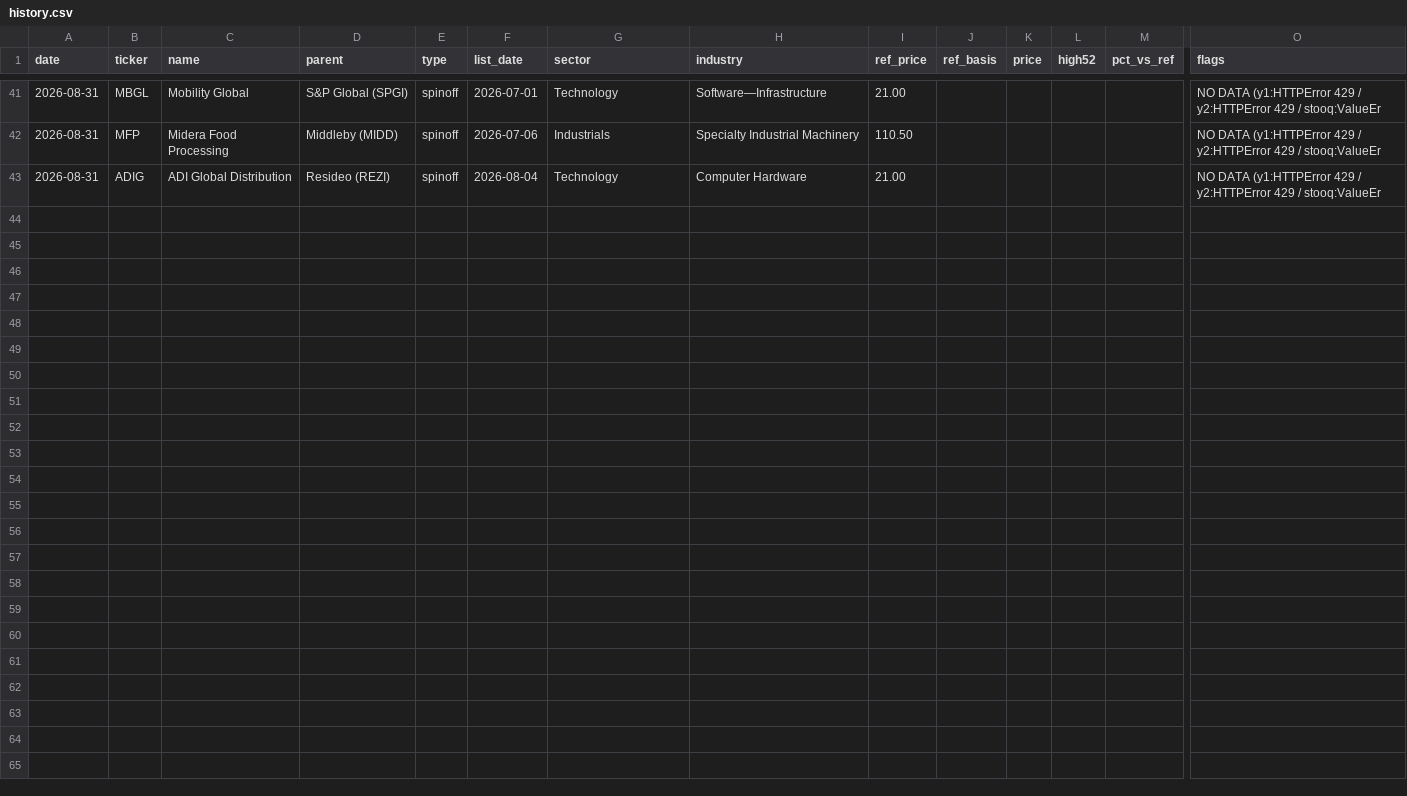
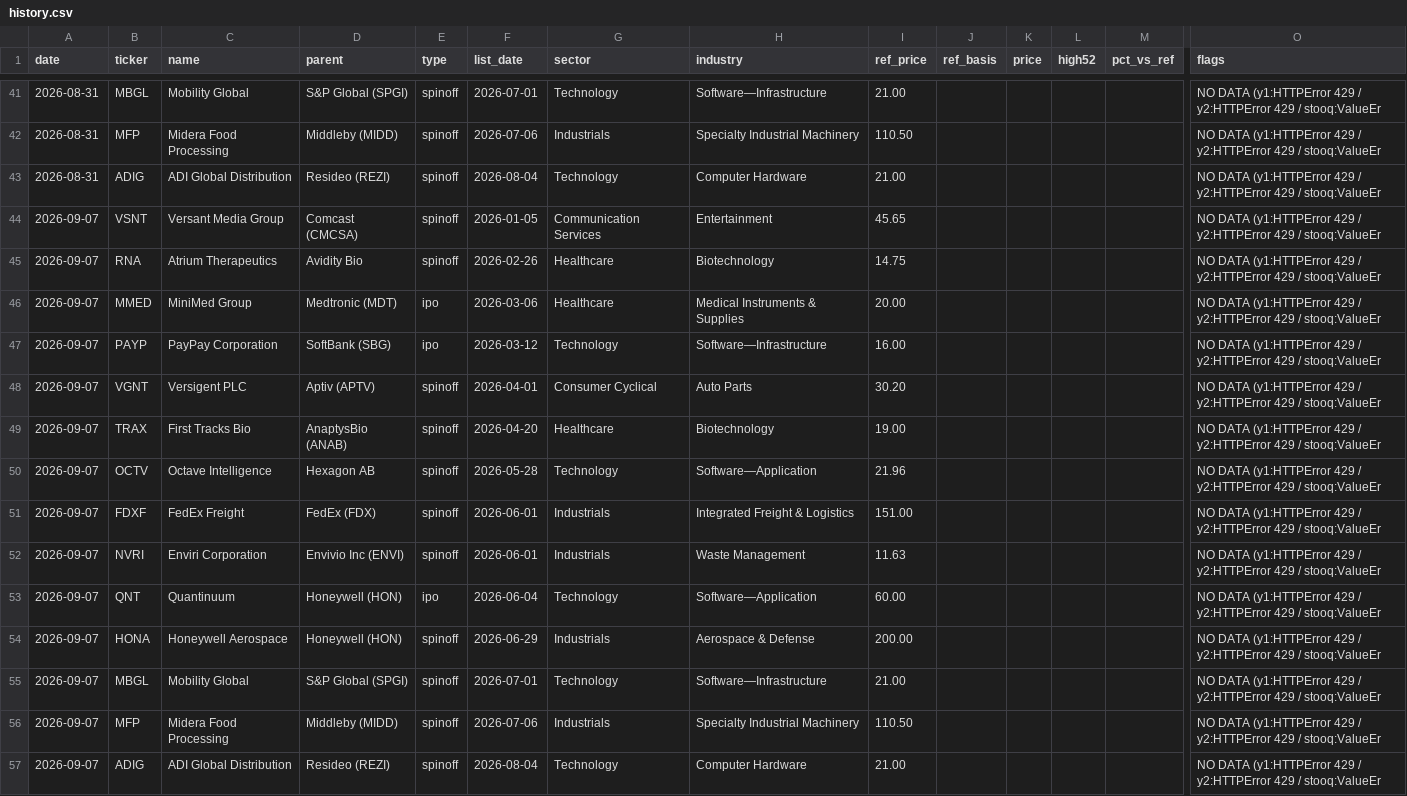
Before and after one commit to newwilsonforyou/US-new-stock-check, a CSV file: history.csv, drawn as a sheet; only a part is shown, gaps mark what is left out; rows hold the shown columns only; the diff names each change by its address in the sheet, - before the commit and + after, or states it on an @@ line.

```diff
--- a/history.csv
+++ b/history.csv
+row 44: 2026-09-07 | VSNT | Versant Media Group | Comcast (CMCSA) | spinoff | 2026-01-05 | Communication Services | Entertainment | 45.65 |  |  |  |  | NO DATA (y1:HTTPError 429 / y2:HTTPError 429 / stooq:ValueEr
+row 45: 2026-09-07 | RNA | Atrium Therapeutics | Avidity Bio | spinoff | 2026-02-26 | Healthcare | Biotechnology | 14.75 |  |  |  |  | NO DATA (y1:HTTPError 429 / y2:HTTPError 429 / stooq:ValueEr
+row 46: 2026-09-07 | MMED | MiniMed Group | Medtronic (MDT) | ipo | 2026-03-06 | Healthcare | Medical Instruments & Supplies | 20.00 |  |  |  |  | NO DATA (y1:HTTPError 429 / y2:HTTPError 429 / stooq:ValueEr
+row 47: 2026-09-07 | PAYP | PayPay Corporation | SoftBank (SBG) | ipo | 2026-03-12 | Technology | Software—Infrastructure | 16.00 |  |  |  |  | NO DATA (y1:HTTPError 429 / y2:HTTPError 429 / stooq:ValueEr
+row 48: 2026-09-07 | VGNT | Versigent PLC | Aptiv (APTV) | spinoff | 2026-04-01 | Consumer Cyclical | Auto Parts | 30.20 |  |  |  |  | NO DATA (y1:HTTPError 429 / y2:HTTPError 429 / stooq:ValueEr
+row 49: 2026-09-07 | TRAX | First Tracks Bio | AnaptysBio (ANAB) | spinoff | 2026-04-20 | Healthcare | Biotechnology | 19.00 |  |  |  |  | NO DATA (y1:HTTPError 429 / y2:HTTPError 429 / stooq:ValueEr
+row 50: 2026-09-07 | OCTV | Octave Intelligence | Hexagon AB | spinoff | 2026-05-28 | Technology | Software—Application | 21.96 |  |  |  |  | NO DATA (y1:HTTPError 429 / y2:HTTPError 429 / stooq:ValueEr
+row 51: 2026-09-07 | FDXF | FedEx Freight | FedEx (FDX) | spinoff | 2026-06-01 | Industrials | Integrated Freight & Logistics | 151.00 |  |  |  |  | NO DATA (y1:HTTPError 429 / y2:HTTPError 429 / stooq:ValueEr
+row 52: 2026-09-07 | NVRI | Enviri Corporation | Envivio Inc (ENVI) | spinoff | 2026-06-01 | Industrials | Waste Management | 11.63 |  |  |  |  | NO DATA (y1:HTTPError 429 / y2:HTTPError 429 / stooq:ValueEr
+row 53: 2026-09-07 | QNT | Quantinuum | Honeywell (HON) | ipo | 2026-06-04 | Technology | Software—Application | 60.00 |  |  |  |  | NO DATA (y1:HTTPError 429 / y2:HTTPError 429 / stooq:ValueEr
+row 54: 2026-09-07 | HONA | Honeywell Aerospace | Honeywell (HON) | spinoff | 2026-06-29 | Industrials | Aerospace & Defense | 200.00 |  |  |  |  | NO DATA (y1:HTTPError 429 / y2:HTTPError 429 / stooq:ValueEr
+row 55: 2026-09-07 | MBGL | Mobility Global | S&P Global (SPGI) | spinoff | 2026-07-01 | Technology | Software—Infrastructure | 21.00 |  |  |  |  | NO DATA (y1:HTTPError 429 / y2:HTTPError 429 / stooq:ValueEr
+row 56: 2026-09-07 | MFP | Midera Food Processing | Middleby (MIDD) | spinoff | 2026-07-06 | Industrials | Specialty Industrial Machinery | 110.50 |  |  |  |  | NO DATA (y1:HTTPError 429 / y2:HTTPError 429 / stooq:ValueEr
+row 57: 2026-09-07 | ADIG | ADI Global Distribution | Resideo (REZI) | spinoff | 2026-08-04 | Technology | Computer Hardware | 21.00 |  |  |  |  | NO DATA (y1:HTTPError 429 / y2:HTTPError 429 / stooq:ValueEr
```
Also changed, not shown: 1 other file.
